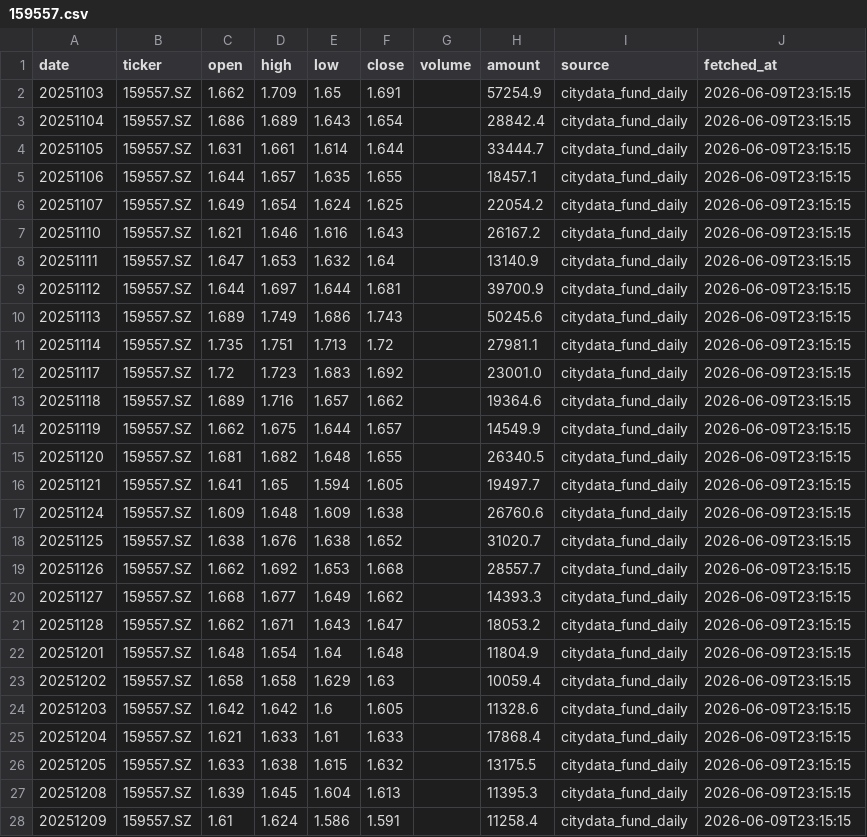
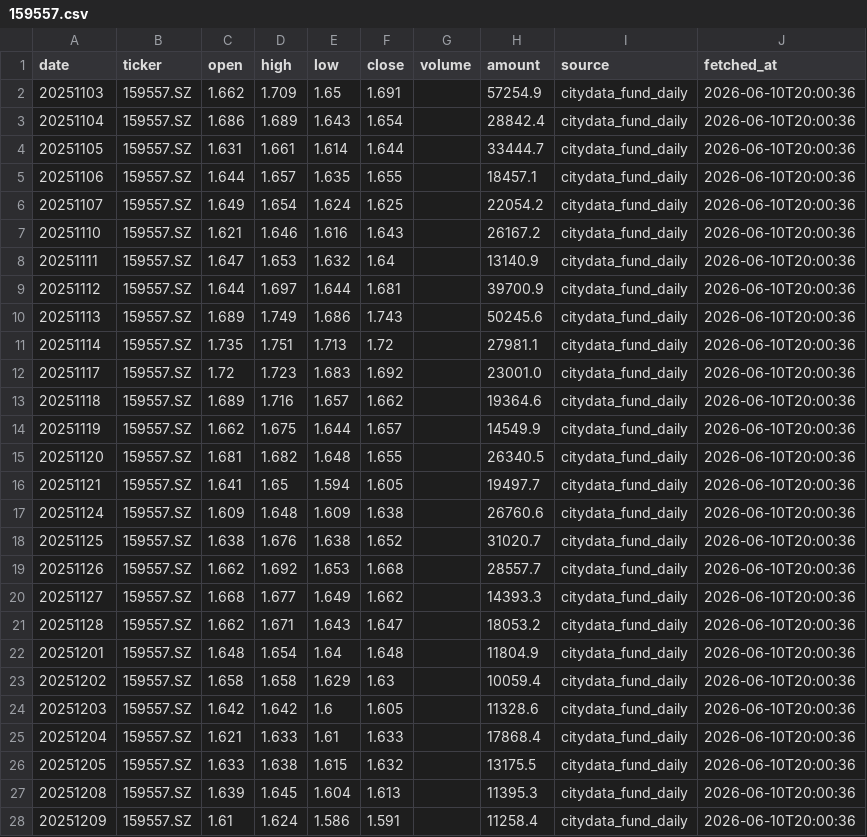
Before and after one commit to notepi/QuantPilot, a CSV file: s2/output/hk_cache/159557.csv, drawn as a sheet; only a part is shown; the diff covers the shown part only.

```diff
--- a/s2/output/hk_cache/159557.csv
+++ b/s2/output/hk_cache/159557.csv
@@ -1,28 +1,28 @@
 date,ticker,open,high,low,close,volume,amount,source,fetched_at
-20251103,159557.SZ,1.662,1.709,1.65,1.691,,57254.9,citydata_fund_daily,2026-06-09T23:15:15
-20251104,159557.SZ,1.686,1.689,1.643,1.654,,28842.4,citydata_fund_daily,2026-06-09T23:15:15
-20251105,159557.SZ,1.631,1.661,1.614,1.644,,33444.7,citydata_fund_daily,2026-06-09T23:15:15
-20251106,159557.SZ,1.644,1.657,1.635,1.655,,18457.1,citydata_fund_daily,2026-06-09T23:15:15
-20251107,159557.SZ,1.649,1.654,1.624,1.625,,22054.2,citydata_fund_daily,2026-06-09T23:15:15
-20251110,159557.SZ,1.621,1.646,1.616,1.643,,26167.2,citydata_fund_daily,2026-06-09T23:15:15
-20251111,159557.SZ,1.647,1.653,1.632,1.64,,13140.9,citydata_fund_daily,2026-06-09T23:15:15
-20251112,159557.SZ,1.644,1.697,1.644,1.681,,39700.9,citydata_fund_daily,2026-06-09T23:15:15
-20251113,159557.SZ,1.689,1.749,1.686,1.743,,50245.6,citydata_fund_daily,2026-06-09T23:15:15
-20251114,159557.SZ,1.735,1.751,1.713,1.72,,27981.1,citydata_fund_daily,2026-06-09T23:15:15
-20251117,159557.SZ,1.72,1.723,1.683,1.692,,23001.0,citydata_fund_daily,2026-06-09T23:15:15
-20251118,159557.SZ,1.689,1.716,1.657,1.662,,19364.6,citydata_fund_daily,2026-06-09T23:15:15
-20251119,159557.SZ,1.662,1.675,1.644,1.657,,14549.9,citydata_fund_daily,2026-06-09T23:15:15
-20251120,159557.SZ,1.681,1.682,1.648,1.655,,26340.5,citydata_fund_daily,2026-06-09T23:15:15
-20251121,159557.SZ,1.641,1.65,1.594,1.605,,19497.7,citydata_fund_daily,2026-06-09T23:15:15
-20251124,159557.SZ,1.609,1.648,1.609,1.638,,26760.6,citydata_fund_daily,2026-06-09T23:15:15
-20251125,159557.SZ,1.638,1.676,1.638,1.652,,31020.7,citydata_fund_daily,2026-06-09T23:15:15
-20251126,159557.SZ,1.662,1.692,1.653,1.668,,28557.7,citydata_fund_daily,2026-06-09T23:15:15
-20251127,159557.SZ,1.668,1.677,1.649,1.662,,14393.3,citydata_fund_daily,2026-06-09T23:15:15
-20251128,159557.SZ,1.662,1.671,1.643,1.647,,18053.2,citydata_fund_daily,2026-06-09T23:15:15
-20251201,159557.SZ,1.648,1.654,1.64,1.648,,11804.9,citydata_fund_daily,2026-06-09T23:15:15
-20251202,159557.SZ,1.658,1.658,1.629,1.63,,10059.4,citydata_fund_daily,2026-06-09T23:15:15
-20251203,159557.SZ,1.642,1.642,1.6,1.605,,11328.6,citydata_fund_daily,2026-06-09T23:15:15
-20251204,159557.SZ,1.621,1.633,1.61,1.633,,17868.4,citydata_fund_daily,2026-06-09T23:15:15
-20251205,159557.SZ,1.633,1.638,1.615,1.632,,13175.5,citydata_fund_daily,2026-06-09T23:15:15
-20251208,159557.SZ,1.639,1.645,1.604,1.613,,11395.3,citydata_fund_daily,2026-06-09T23:15:15
-20251209,159557.SZ,1.61,1.624,1.586,1.591,,11258.4,citydata_fund_daily,2026-06-09T23:15:15
+20251103,159557.SZ,1.662,1.709,1.65,1.691,,57254.9,citydata_fund_daily,2026-06-10T20:00:36
+20251104,159557.SZ,1.686,1.689,1.643,1.654,,28842.4,citydata_fund_daily,2026-06-10T20:00:36
+20251105,159557.SZ,1.631,1.661,1.614,1.644,,33444.7,citydata_fund_daily,2026-06-10T20:00:36
+20251106,159557.SZ,1.644,1.657,1.635,1.655,,18457.1,citydata_fund_daily,2026-06-10T20:00:36
+20251107,159557.SZ,1.649,1.654,1.624,1.625,,22054.2,citydata_fund_daily,2026-06-10T20:00:36
+20251110,159557.SZ,1.621,1.646,1.616,1.643,,26167.2,citydata_fund_daily,2026-06-10T20:00:36
+20251111,159557.SZ,1.647,1.653,1.632,1.64,,13140.9,citydata_fund_daily,2026-06-10T20:00:36
+20251112,159557.SZ,1.644,1.697,1.644,1.681,,39700.9,citydata_fund_daily,2026-06-10T20:00:36
+20251113,159557.SZ,1.689,1.749,1.686,1.743,,50245.6,citydata_fund_daily,2026-06-10T20:00:36
+20251114,159557.SZ,1.735,1.751,1.713,1.72,,27981.1,citydata_fund_daily,2026-06-10T20:00:36
+20251117,159557.SZ,1.72,1.723,1.683,1.692,,23001.0,citydata_fund_daily,2026-06-10T20:00:36
+20251118,159557.SZ,1.689,1.716,1.657,1.662,,19364.6,citydata_fund_daily,2026-06-10T20:00:36
+20251119,159557.SZ,1.662,1.675,1.644,1.657,,14549.9,citydata_fund_daily,2026-06-10T20:00:36
+20251120,159557.SZ,1.681,1.682,1.648,1.655,,26340.5,citydata_fund_daily,2026-06-10T20:00:36
+20251121,159557.SZ,1.641,1.65,1.594,1.605,,19497.7,citydata_fund_daily,2026-06-10T20:00:36
+20251124,159557.SZ,1.609,1.648,1.609,1.638,,26760.6,citydata_fund_daily,2026-06-10T20:00:36
+20251125,159557.SZ,1.638,1.676,1.638,1.652,,31020.7,citydata_fund_daily,2026-06-10T20:00:36
+20251126,159557.SZ,1.662,1.692,1.653,1.668,,28557.7,citydata_fund_daily,2026-06-10T20:00:36
+20251127,159557.SZ,1.668,1.677,1.649,1.662,,14393.3,citydata_fund_daily,2026-06-10T20:00:36
+20251128,159557.SZ,1.662,1.671,1.643,1.647,,18053.2,citydata_fund_daily,2026-06-10T20:00:36
+20251201,159557.SZ,1.648,1.654,1.64,1.648,,11804.9,citydata_fund_daily,2026-06-10T20:00:36
+20251202,159557.SZ,1.658,1.658,1.629,1.63,,10059.4,citydata_fund_daily,2026-06-10T20:00:36
+20251203,159557.SZ,1.642,1.642,1.6,1.605,,11328.6,citydata_fund_daily,2026-06-10T20:00:36
+20251204,159557.SZ,1.621,1.633,1.61,1.633,,17868.4,citydata_fund_daily,2026-06-10T20:00:36
+20251205,159557.SZ,1.633,1.638,1.615,1.632,,13175.5,citydata_fund_daily,2026-06-10T20:00:36
+20251208,159557.SZ,1.639,1.645,1.604,1.613,,11395.3,citydata_fund_daily,2026-06-10T20:00:36
+20251209,159557.SZ,1.61,1.624,1.586,1.591,,11258.4,citydata_fund_daily,2026-06-10T20:00:36
```
Also changed, not shown: 2 added rows and 117 edited cells elsewhere in this file, s2/data/hk_daily.csv, s2/output/data_audit/market_data_audit.csv, 17 other files.
